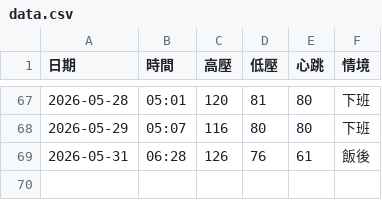
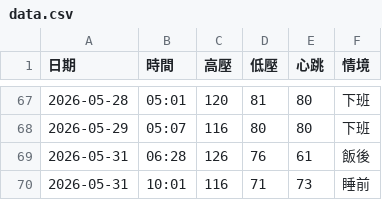
Before and after one commit to nomi53875-byte/health-voice-tracker, a CSV file: data.csv, drawn as a sheet; only a part is shown, gaps mark what is left out; the diff names each change by its address in the sheet, - before the commit and + after, or states it on an @@ line.

Commit message:
Add entry

```diff
--- a/data.csv
+++ b/data.csv
+row 70: 2026-05-31 | 10:01 | 116 | 71 | 73 | 睡前
```
